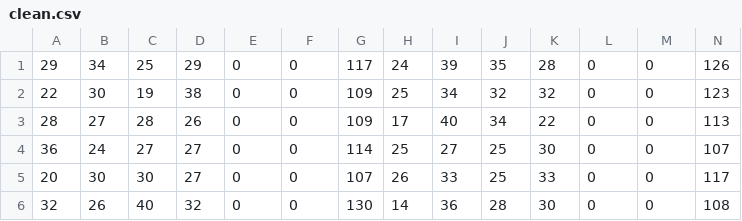
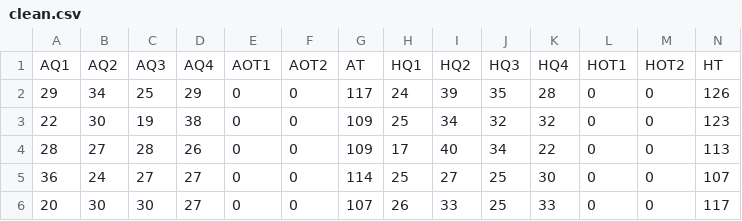
Before and after one commit to nmcassa/basketball-total-pred, a CSV file: data/clean.csv, drawn as a sheet; only a part is shown; the shorter side is filled out with more unchanged rows.

```diff
--- a/data/clean.csv
+++ b/data/clean.csv
@@ -1 +1,2 @@
+AQ1,AQ2,AQ3,AQ4,AOT1,AOT2,AT,HQ1,HQ2,HQ3,HQ4,HOT1,HOT2,HT
 29,34,25,29,0,0,117,24,39,35,28,0,0,126
```
Also changed, not shown: 3 other files.
